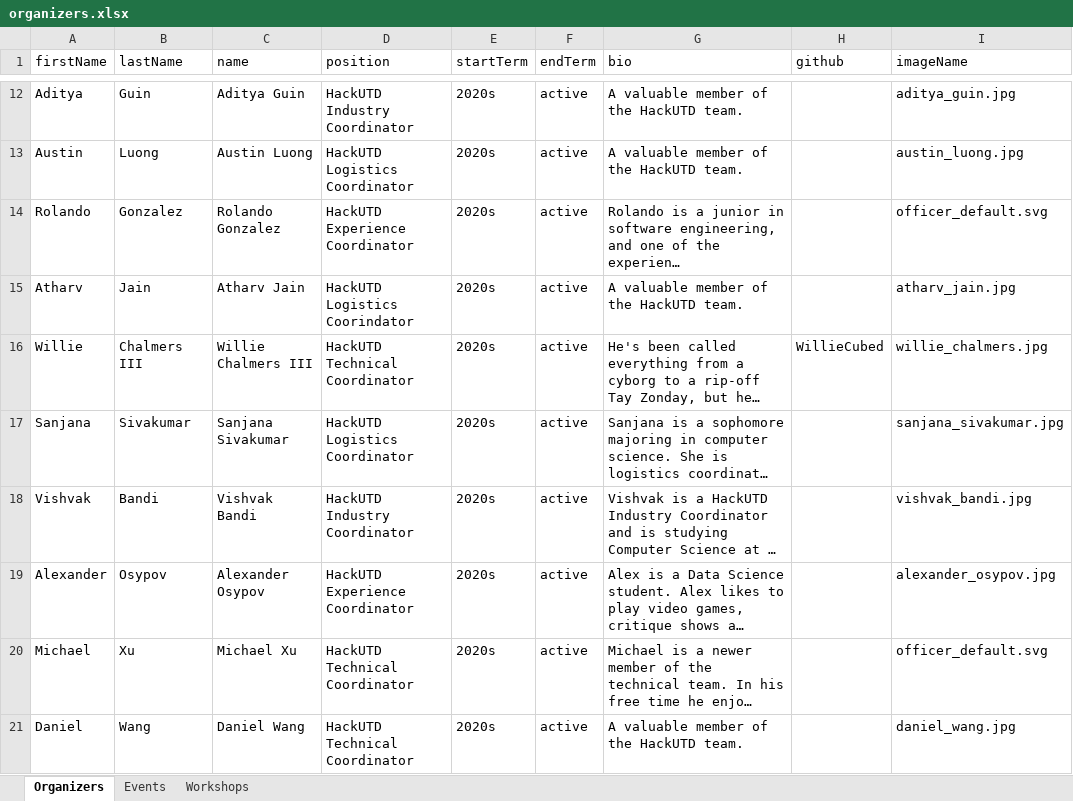
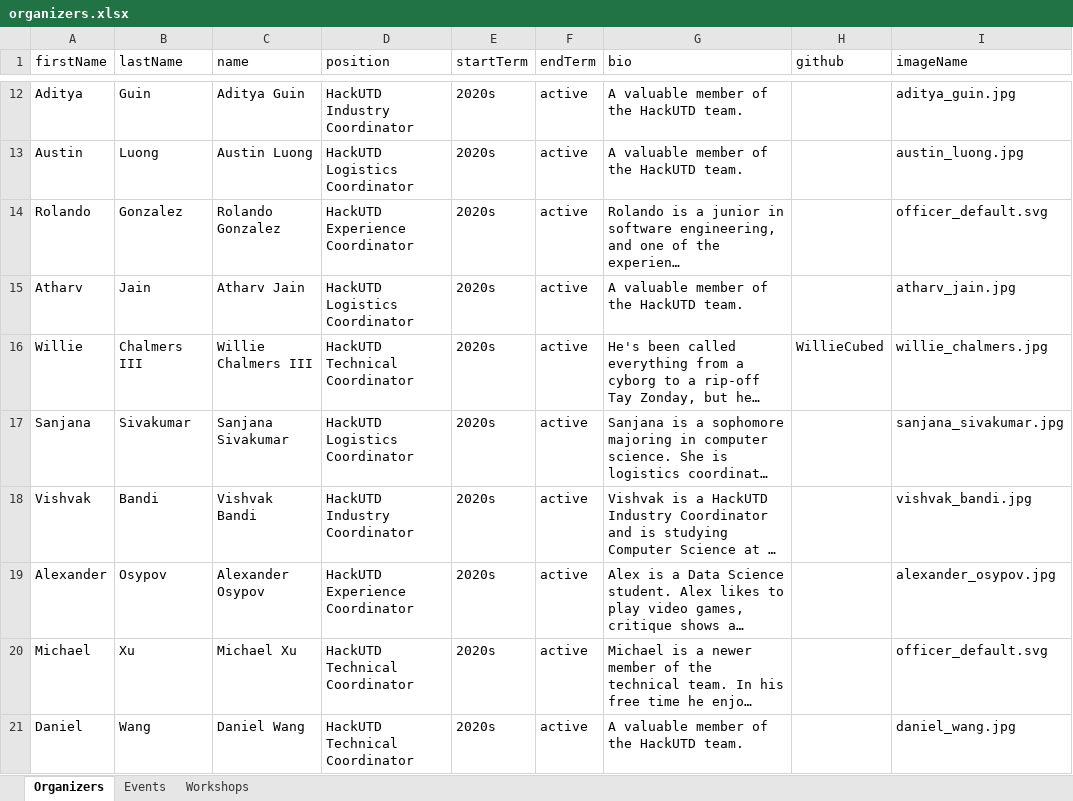
Before and after one commit to acmutd/hackutd-site, an Excel workbook: data/organizers.xlsx, sheet Organizers, drawn as a sheet; only a part is shown, gaps mark what is left out; long unchanged cells end in …; values as stored, in another font and other column widths than the file's, no borders; the diff names each change by its address in the sheet, - before the commit and + after, or states it on an @@ line.

Commit message:
Fix excel typo and sort organizers

```diff
--- a/data/organizers.xlsx (sheet Organizers)
+++ b/data/organizers.xlsx (sheet Organizers)
-D15 (position): HackUTD Logistics Coorindator
+D15 (position): HackUTD Logistics Coordinator
```
Also changed, not shown: 1 other file.
